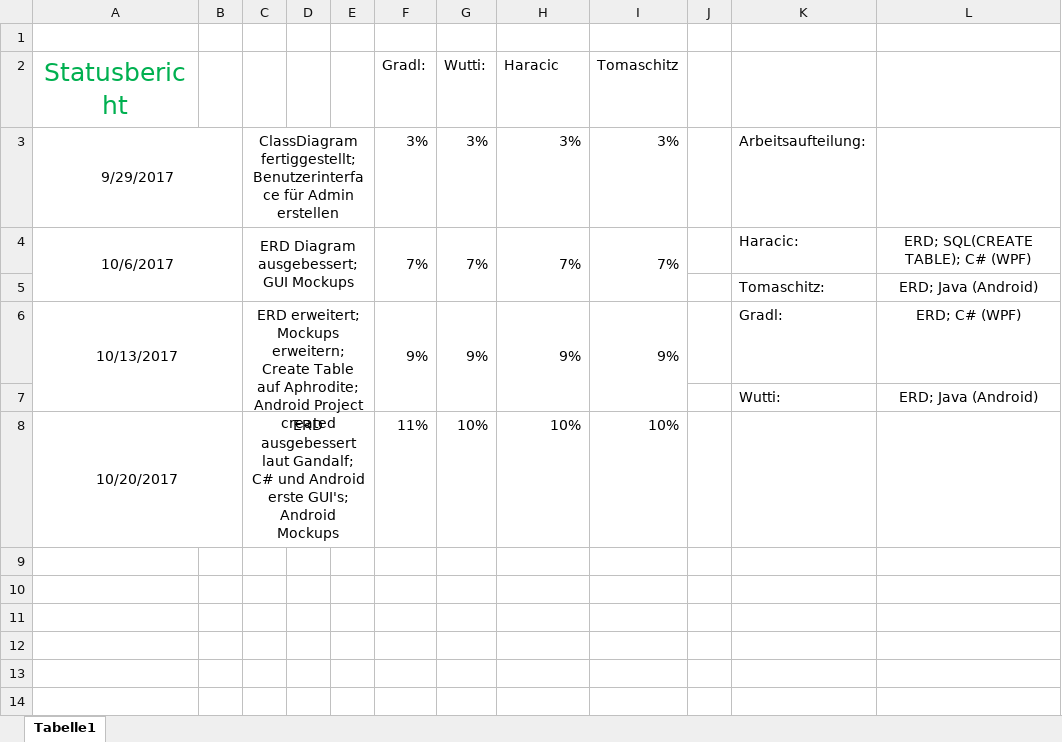
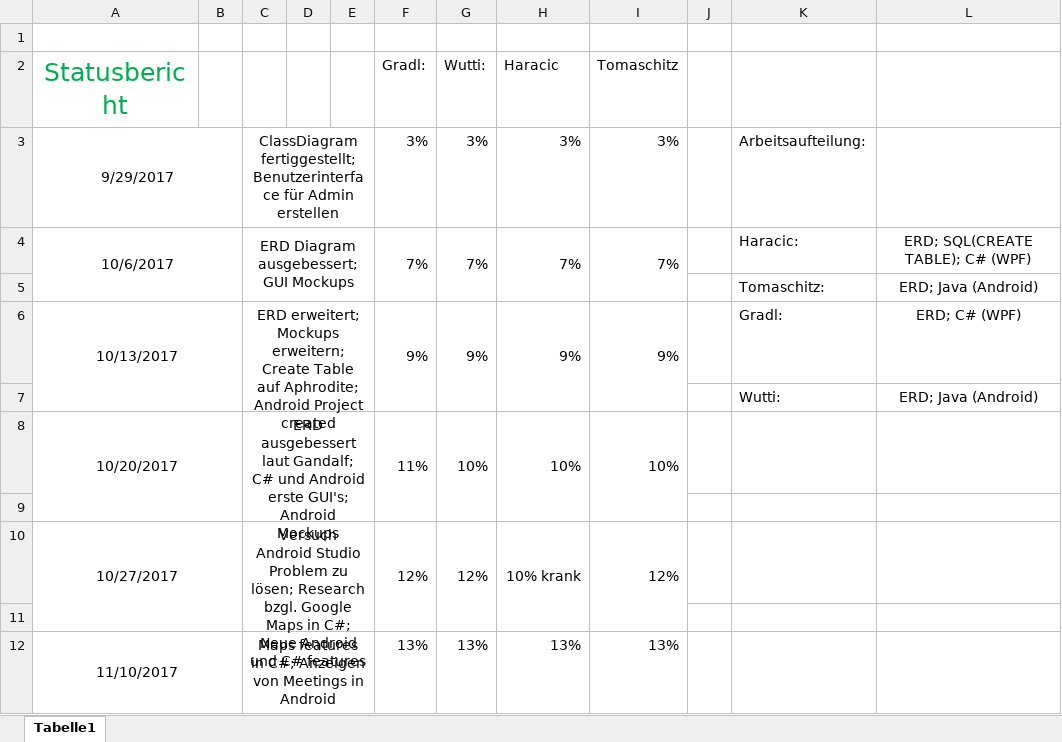
Before and after one commit to FloGradl/Terminverwaltung_GHTW, an Excel workbook: Useless/Statusbericht.xlsx, sheet Tabelle1, drawn as a sheet; values as stored, in another font and other column widths than the file's, no borders; the diff names each change by its address in the sheet, - before the commit and + after, or states it on an @@ line.

Commit message:
Add files via upload
Status 10.11.2017

```diff
--- a/Useless/Statusbericht.xlsx (sheet Tabelle1)
+++ b/Useless/Statusbericht.xlsx (sheet Tabelle1)
+F8:F9 merged
+G8:G9 merged
+H8:H9 merged
+I8:I9 merged
+row 9: (empty)
+row 10: 10/27/2017 |  | Versuch Android Studio Problem zu lösen; Research bzgl. Google Maps in C#; Neue Android und C# features |  |  | 12% | 12% | 10% krank | 12%
+row 11: (empty)
+row 12: 11/10/2017 |  | Maps features in C#; Anzeigen von Meetings in Android |  |  | 13% | 13% | 13% | 13%
```
